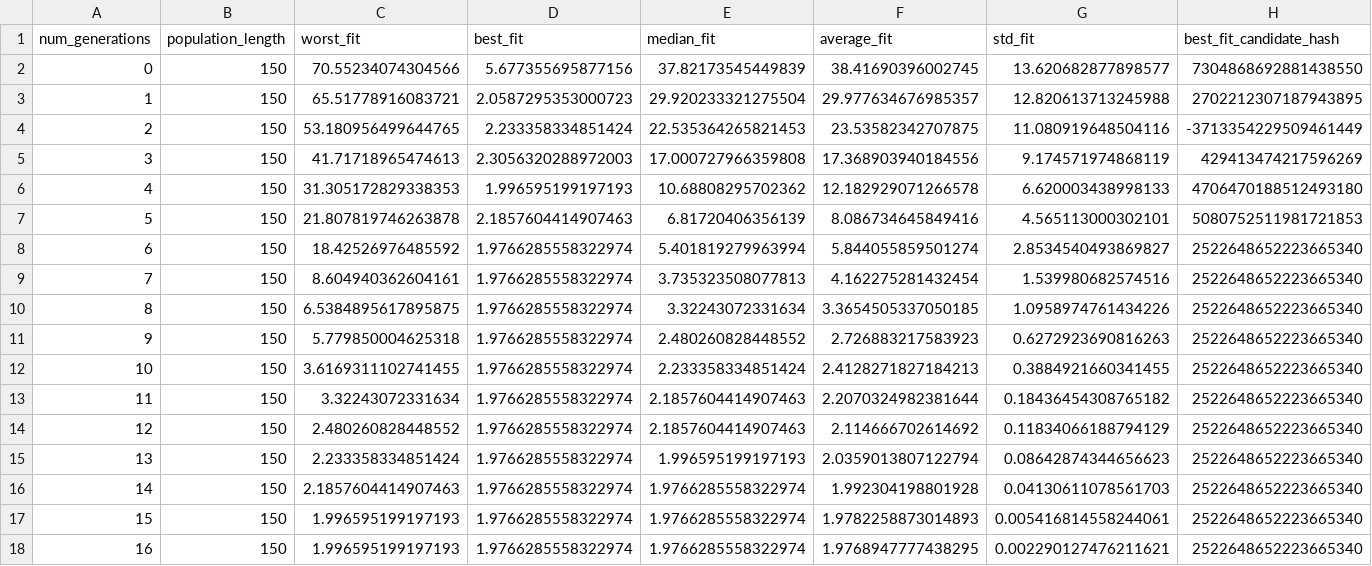
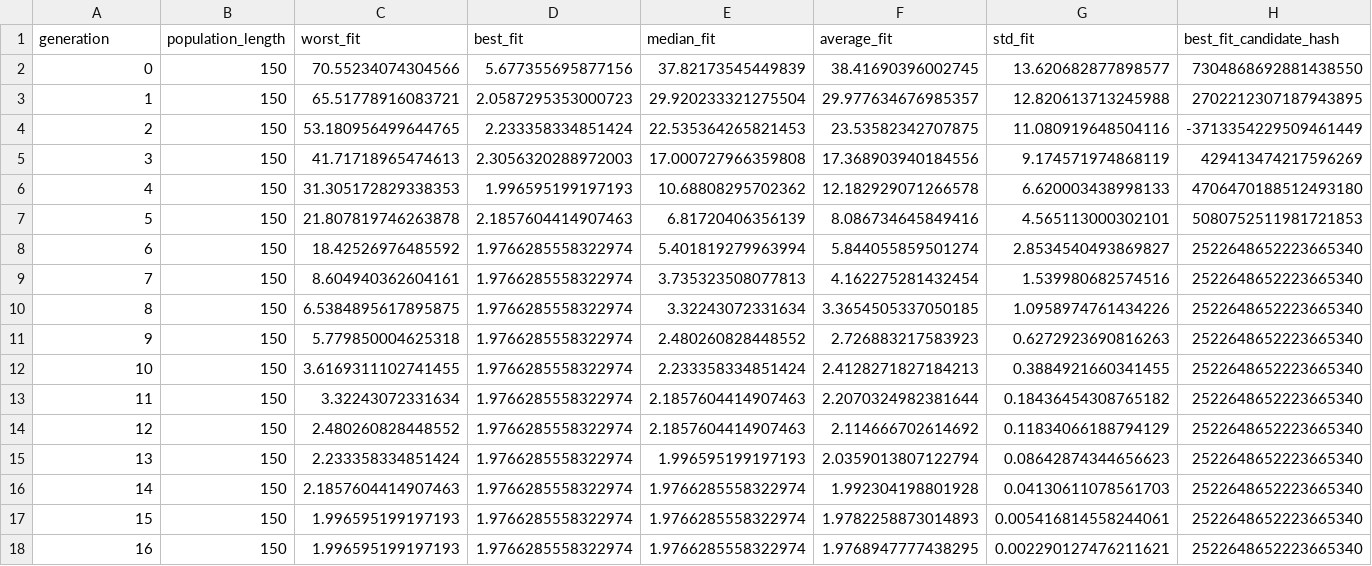
Before and after one commit to jogoodma/tanager, a CSV file: data/experiment_3/tanager-statistics-file.csv, drawn as a sheet.

Commit message:
Renamed num_generations to generation.

```diff
--- a/data/experiment_3/tanager-statistics-file.csv
+++ b/data/experiment_3/tanager-statistics-file.csv
@@ -1,2 +1,2 @@
-num_generations,population_length,worst_fit,best_fit,median_fit,average_fit,std_fit,best_fit_candidate_hash
+generation,population_length,worst_fit,best_fit,median_fit,average_fit,std_fit,best_fit_candidate_hash
 0,150,70.55234074304566,5.677355695877156,37.82173545449839,38.41690396002745,13.620682877898577,7304868692881438550
```
Also changed, not shown: data/experiment_4/tanager-statistics-file.csv, data/experiment_5/tanager-statistics-file.csv, 2 other files.
